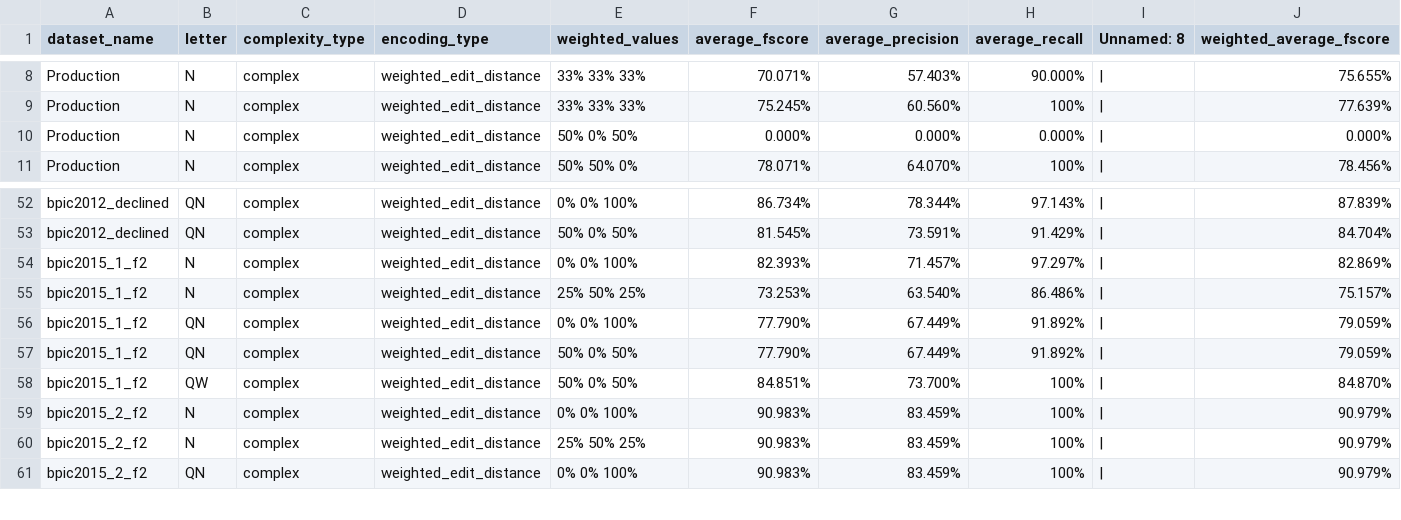
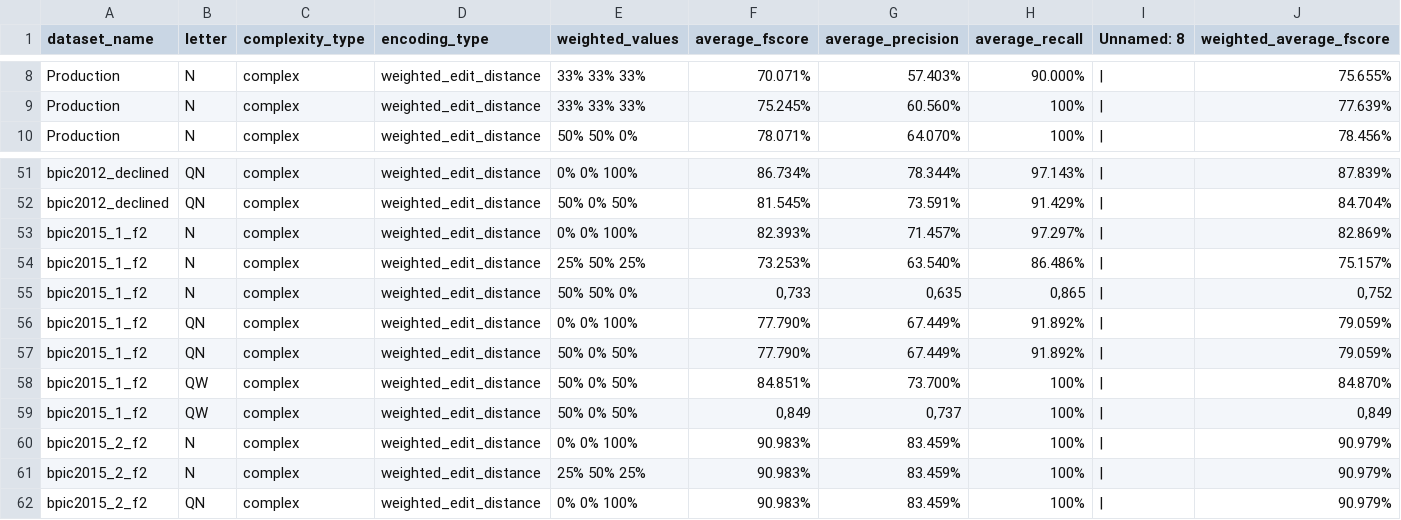
Before and after one commit to GoldenRose01/Thesis, a CSV file: media/postprocessing/Summary.csv, drawn as a sheet; only a part is shown, gaps mark what is left out; removed rows and columns are numbered as before the commit, all else as after; rows hold the shown columns only; the diff names each change by its address in the sheet, - before the commit and + after, or states it on an @@ line.

```diff
--- a/media/postprocessing/Summary.csv
+++ b/media/postprocessing/Summary.csv
-row 10: Production | N | complex | weighted_edit_distance | 50% 0% 50% | 0.000% | 0.000% | 0.000% | | | 0.000%
+row 55: bpic2015_1_f2 | N | complex | weighted_edit_distance | 50% 50% 0% | 0,733 | 0,635 | 0,865 | | | 0,752
+row 59: bpic2015_1_f2 | QW | complex | weighted_edit_distance | 50% 0% 50% | 0,849 | 0,737 | 100% | | | 0,849
```
Also changed, not shown: Colorlib/PrefixLength.csv, Prospetto.csv, 6 other files.
